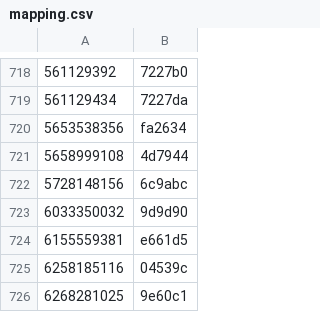
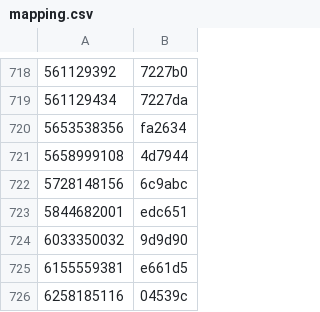
Before and after one commit to timbrownlondon/tim-brown-org-uk, a CSV file: mapping.csv, drawn as a sheet; only a part is shown, gaps mark what is left out; the shorter side is filled out with more unchanged rows.

Commit message:
added a mapping

```diff
--- a/mapping.csv
+++ b/mapping.csv
@@ -722,2 +722,3 @@
 5728148156,6c9abc
+5844682001,edc651
 6033350032,9d9d90
```
